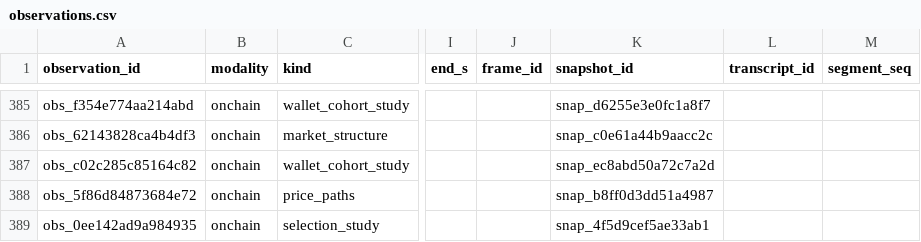
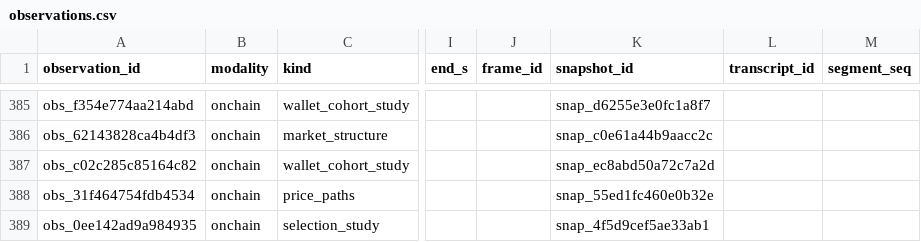
Before and after one commit to evan-massang/RErereresearch, a CSV file: research/observations/observations.csv, drawn as a sheet; only a part is shown, gaps mark what is left out; the diff names each change by its address in the sheet, - before the commit and + after, or states it on an @@ line.

```diff
--- a/research/observations/observations.csv
+++ b/research/observations/observations.csv
-A388 (observation_id): obs_5f86d84873684e72
+A388 (observation_id): obs_31f464754fdb4534
-K388 (snapshot_id): snap_b8ff0d3dd51a4987
+K388 (snapshot_id): snap_55ed1fc460e0b32e
```
Also changed, not shown: research/observations/decisions.csv, research/observations/findings.csv, 12 other files.
